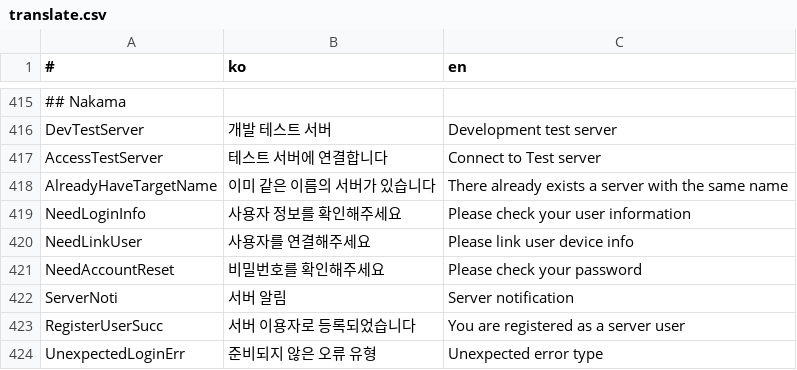
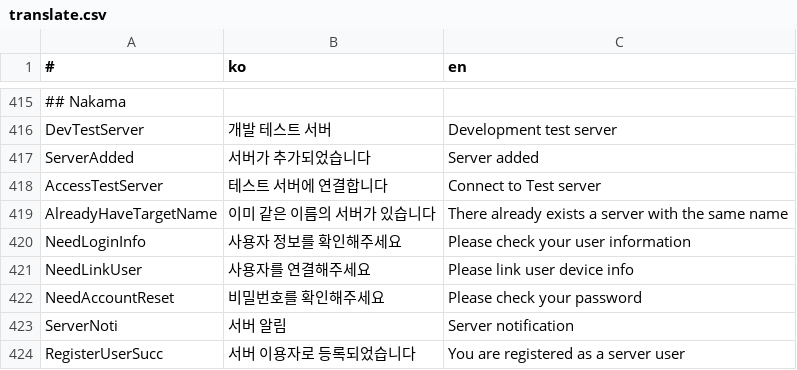
Before and after one commit to is2you2/pjcone, a CSV file: src/assets/data/translate.csv, drawn as a sheet; only a part is shown, gaps mark what is left out; the shorter side is filled out with more unchanged rows; the diff names each change by its address in the sheet, - before the commit and + after, or states it on an @@ line.

```diff
--- a/src/assets/data/translate.csv
+++ b/src/assets/data/translate.csv
+row 417: ServerAdded | 서버가 추가되었습니다 | Server added
```
Also changed, not shown: 3 other files.
